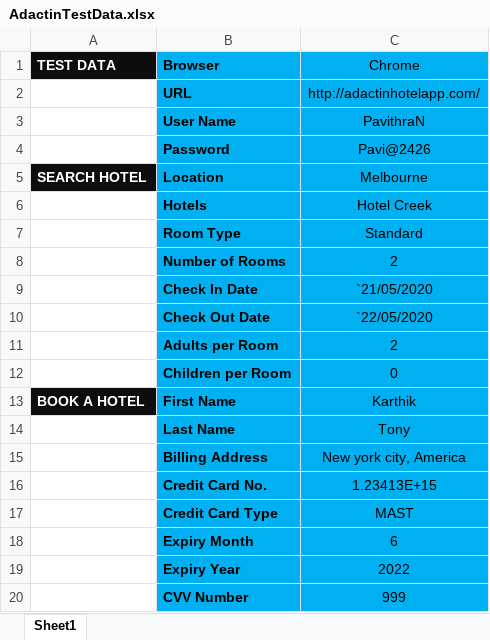
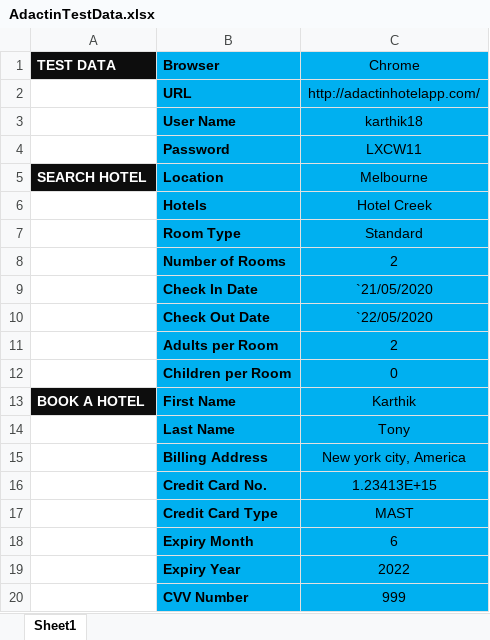
Before and after one commit to karthik-l/Adactin, an Excel workbook: AdactinTestData.xlsx, sheet Sheet1, drawn as a sheet; values as stored, in another font and other column widths than the file's, no borders; the diff names each change by its address in the sheet, - before the commit and + after, or states it on an @@ line.

```diff
--- a/AdactinTestData.xlsx (sheet Sheet1)
+++ b/AdactinTestData.xlsx (sheet Sheet1)
-C3 (Chrome): PavithraN
+C3 (Chrome): karthik18
-C4 (Chrome): Pavi@2426
+C4 (Chrome): LXCW11
```
Also changed, not shown: 21 other files.
